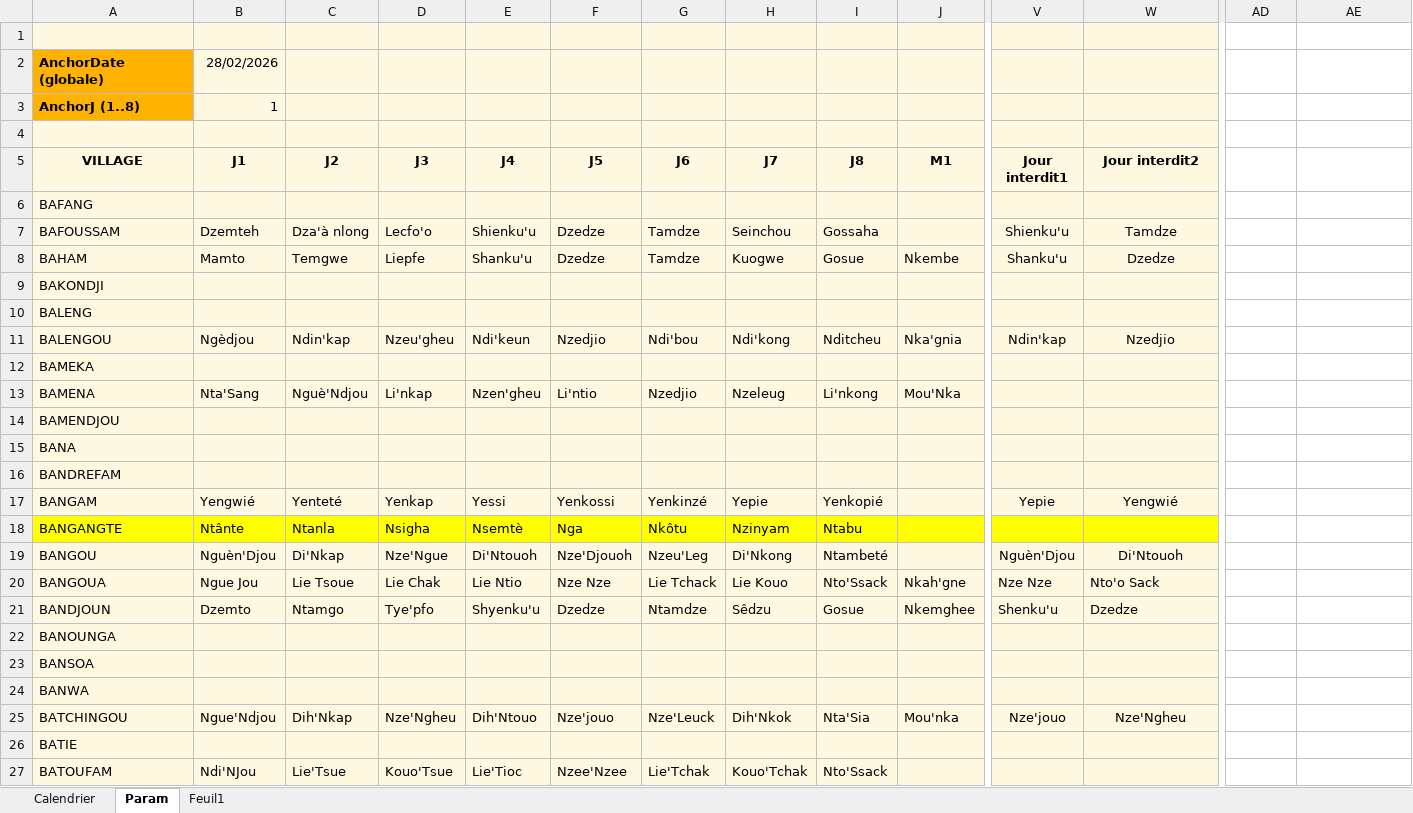
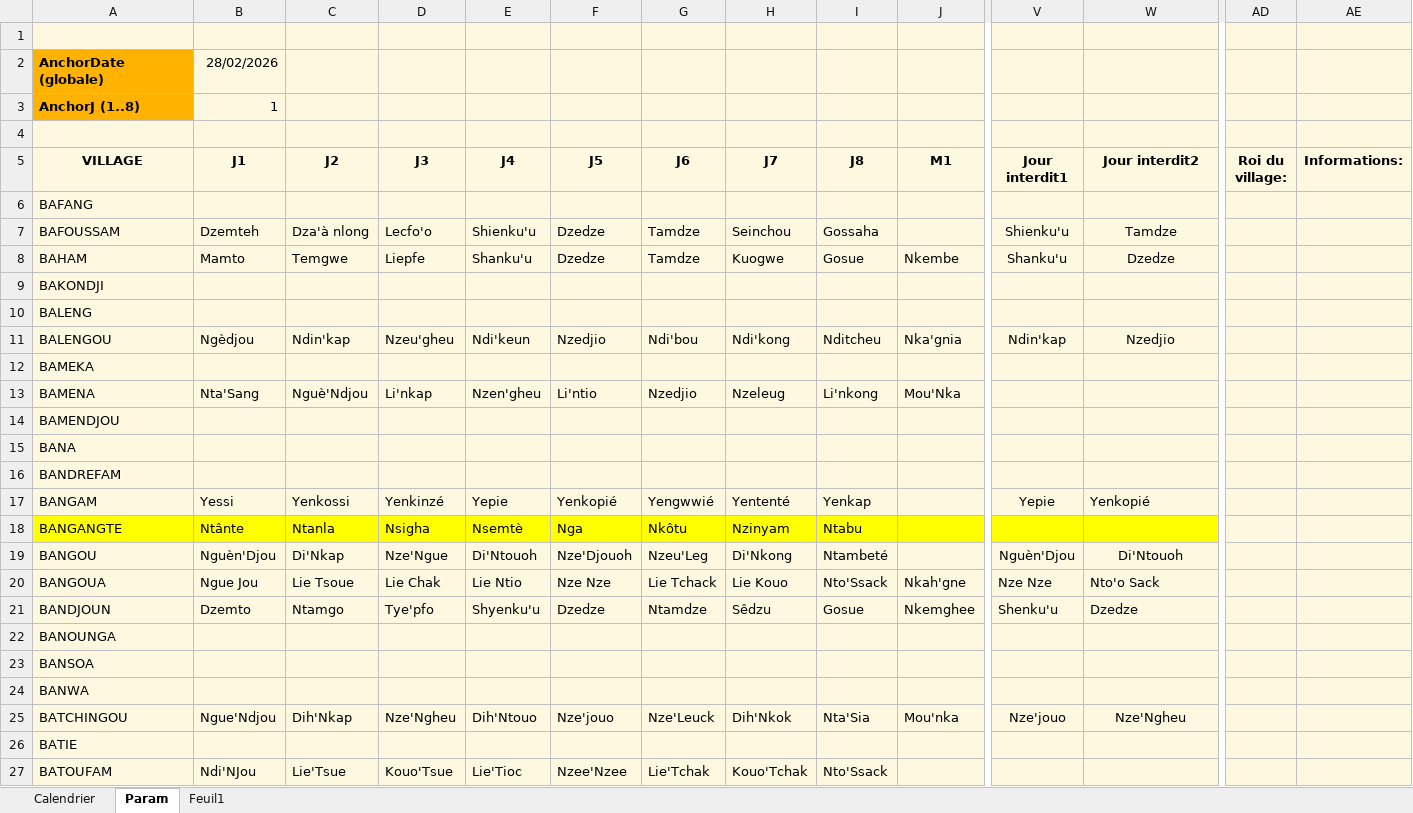
Before and after one commit to fongagilbert-beep/calendrier-du-village, an Excel workbook: GilbertCalendar80.xlsm, sheet Param, drawn as a sheet; only a part is shown, gaps mark what is left out; values as stored, in another font and other column widths than the file's, no borders; charts and pictures and table styles not drawn; the diff covers the shown part only; the diff names each change by its address in the sheet, - before the commit and + after, or states it on an @@ line.

```diff
--- a/GilbertCalendar80.xlsm (sheet Param)
+++ b/GilbertCalendar80.xlsm (sheet Param)
-AD1:AE27 fill: none
+AD1:AE27 fill: #FFF8E1
-AD5: (empty)
+AD5: Roi du village:
-AE5: (empty)
+AE5: Informations:
-B17 (J1): Yengwié
+B17 (J1): Yessi
-C17 (J2): Yenteté
+C17 (J2): Yenkossi
-D17 (J3): Yenkap
+D17 (J3): Yenkinzé
-E17 (J4): Yessi
+E17 (J4): Yepie
-F17 (J5): Yenkossi
+F17 (J5): Yenkopié
-G17 (J6): Yenkinzé
+G17 (J6): Yengwwié
-H17 (J7): Yepie
+H17 (J7): Yententé
-I17 (J8): Yenkopié
+I17 (J8): Yenkap
-W17 (Jour interdit2): Yengwié
+W17 (Jour interdit2): Yenkopié
-W17 alignment: center
+W17 alignment: left
```
Also changed, not shown: cell formats elsewhere in this sheet, sheet Calendrier, charts or pictures, 1 other file.
